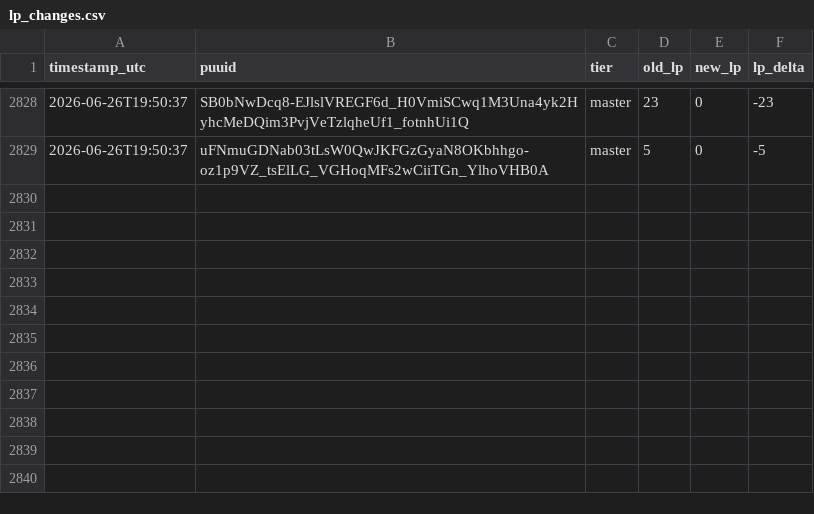
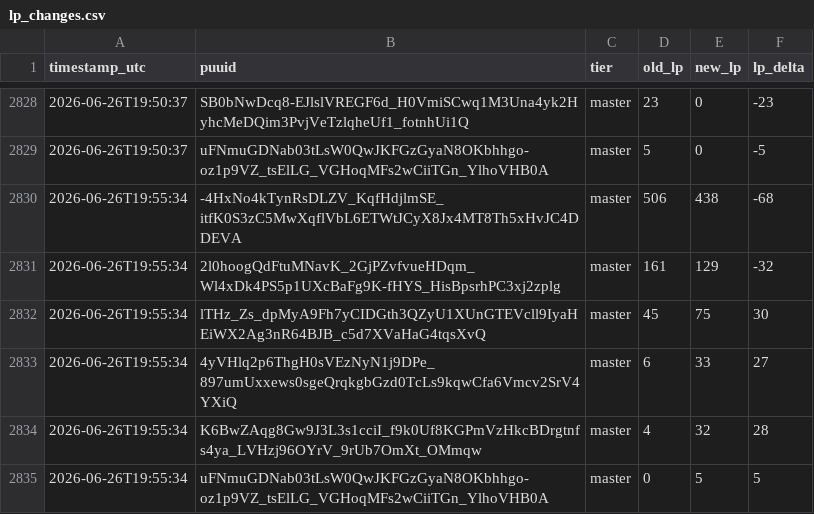
Before and after one commit to aasilvestre/lol-flex-tracker-2, a CSV file: data/lp_changes.csv, drawn as a sheet; only a part is shown, gaps mark what is left out.

```diff
--- a/data/lp_changes.csv
+++ b/data/lp_changes.csv
@@ -2829 +2829,7 @@ timestamp_utc,puuid,tier,old_lp,new_lp,lp_delta
 2026-06-26T19:50:37,uFNmuGDNab03tLsW0QwJKFGzGyaN8OKbhhgo-oz1p9VZ_tsElLG_VGHoqMFs2wCiiTGn_YlhoVHB0A,master,5,0,-5
+2026-06-26T19:55:34,-4HxNo4kTynRsDLZV_KqfHdjlmSE_itfK0S3zC5MwXqflVbL6ETWtJCyX8Jx4MT8Th5xHvJC4DDEVA,master,506,438,-68
+2026-06-26T19:55:34,2l0hoogQdFtuMNavK_2GjPZvfvueHDqm_Wl4xDk4PS5p1UXcBaFg9K-fHYS_HisBpsrhPC3xj2zplg,master,161,129,-32
+2026-06-26T19:55:34,lTHz_Zs_dpMyA9Fh7yCIDGth3QZyU1XUnGTEVcll9IyaHEiWX2Ag3nR64BJB_c5d7XVaHaG4tqsXvQ,master,45,75,30
+2026-06-26T19:55:34,4yVHlq2p6ThgH0sVEzNyN1j9DPe_897umUxxews0sgeQrqkgbGzd0TcLs9kqwCfa6Vmcv2SrV4YXiQ,master,6,33,27
+2026-06-26T19:55:34,K6BwZAqg8Gw9J3L3s1cciI_f9k0Uf8KGPmVzHkcBDrgtnfs4ya_LVHzj96OYrV_9rUb7OmXt_OMmqw,master,4,32,28
+2026-06-26T19:55:34,uFNmuGDNab03tLsW0QwJKFGzGyaN8OKbhhgo-oz1p9VZ_tsElLG_VGHoqMFs2wCiiTGn_YlhoVHB0A,master,0,5,5
```
Also changed, not shown: data/player_current.csv.
